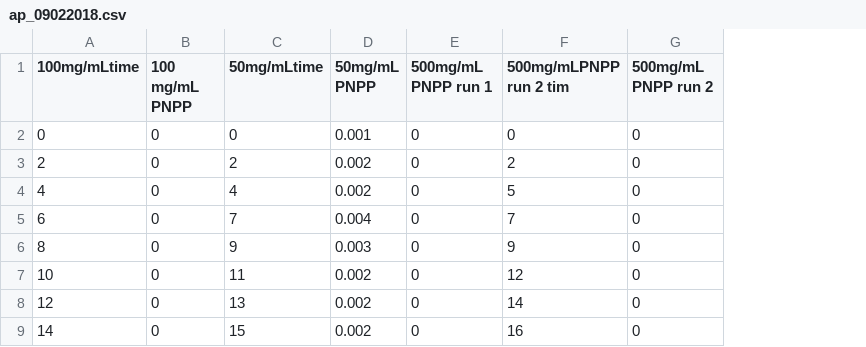
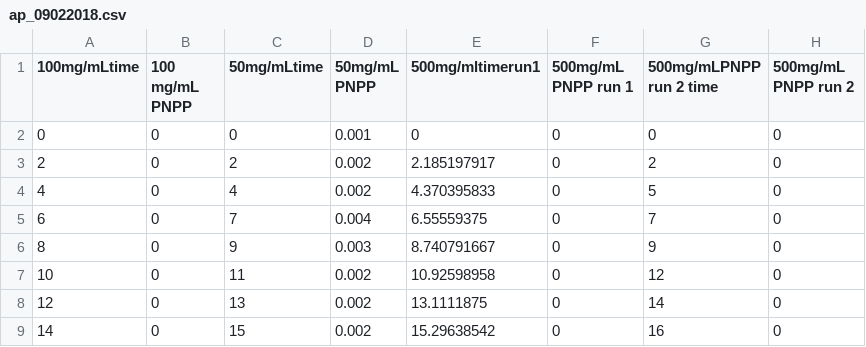
Before and after one commit to jjas0nn/alkaline_phosphatase_thermostability, a CSV file: dataset/ap_09022018.csv, drawn as a sheet; only a part is shown; addresses are those after the commit; the diff names each change by its address in the sheet, - before the commit and + after, or states it on an @@ line.

```diff
--- a/dataset/ap_09022018.csv
+++ b/dataset/ap_09022018.csv
+column E (500mg/mltimerun1), rows 2-9: 0 | 2.185197917 | 4.370395833 | 6.55559375 | 8.740791667 | 10.92598958 | 13.1111875 | 15.29638542
-G1: 500mg/mLPNPP run 2 tim
+G1: 500mg/mLPNPP run 2 time
```
Also changed, not shown: 2 other files.
